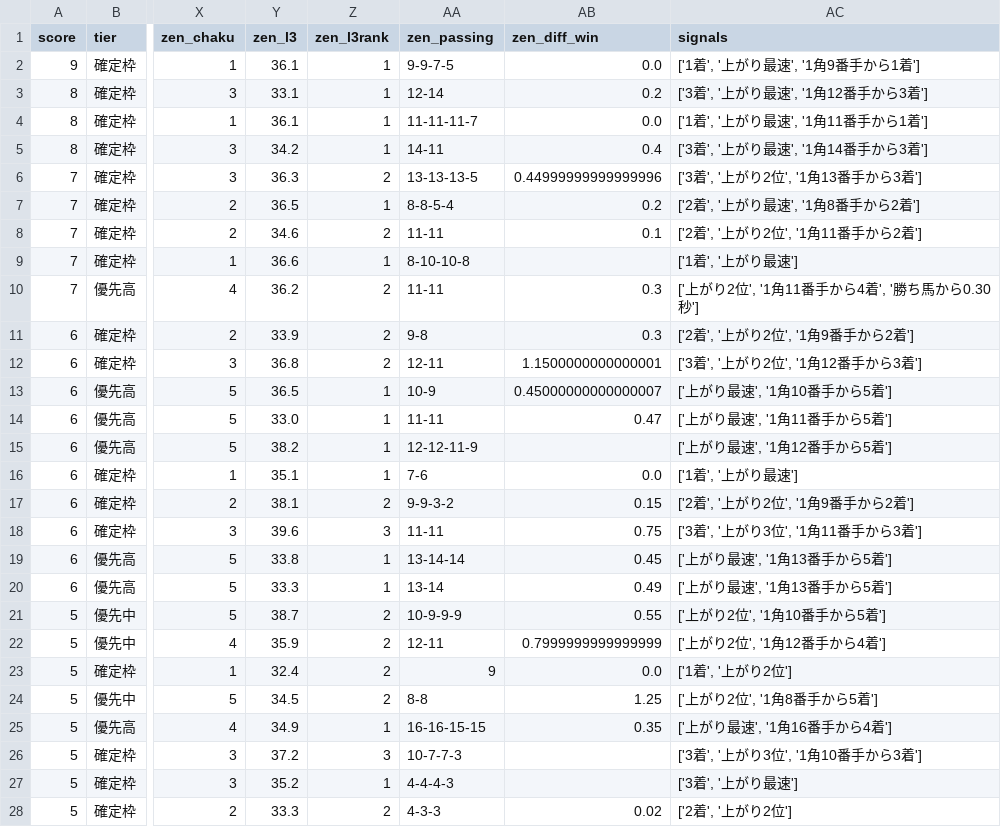
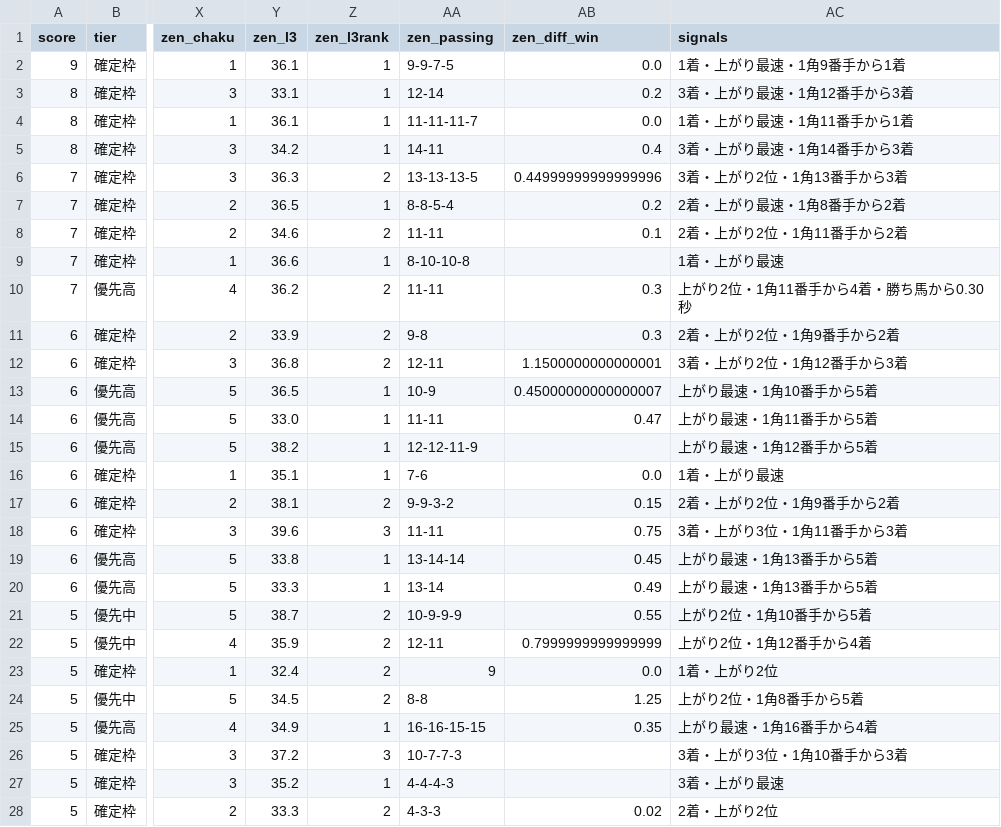
Before and after one commit to yoichikubota1224-source/github.com-new, a CSV file: predictions/20260905/02_次走期待好走馬_20260905.csv, drawn as a sheet; only a part is shown, gaps mark what is left out; the diff covers the shown part only; the diff names each change by its address in the sheet, - before the commit and + after, or states it on an @@ line.

```diff
--- a/predictions/20260905/02_次走期待好走馬_20260905.csv
+++ b/predictions/20260905/02_次走期待好走馬_20260905.csv
-AC2 (signals): ['1着', '上がり最速', '1角9番手から1着']
+AC2 (signals): 1着・上がり最速・1角9番手から1着
-AC3 (signals): ['3着', '上がり最速', '1角12番手から3着']
+AC3 (signals): 3着・上がり最速・1角12番手から3着
-AC4 (signals): ['1着', '上がり最速', '1角11番手から1着']
+AC4 (signals): 1着・上がり最速・1角11番手から1着
-AC5 (signals): ['3着', '上がり最速', '1角14番手から3着']
+AC5 (signals): 3着・上がり最速・1角14番手から3着
-AC6 (signals): ['3着', '上がり2位', '1角13番手から3着']
+AC6 (signals): 3着・上がり2位・1角13番手から3着
-AC7 (signals): ['2着', '上がり最速', '1角8番手から2着']
+AC7 (signals): 2着・上がり最速・1角8番手から2着
-AC8 (signals): ['2着', '上がり2位', '1角11番手から2着']
+AC8 (signals): 2着・上がり2位・1角11番手から2着
-AC9 (signals): ['1着', '上がり最速']
+AC9 (signals): 1着・上がり最速
-AC10 (signals): ['上がり2位', '1角11番手から4着', '勝ち馬から0.30秒']
+AC10 (signals): 上がり2位・1角11番手から4着・勝ち馬から0.30秒
-AC11 (signals): ['2着', '上がり2位', '1角9番手から2着']
+AC11 (signals): 2着・上がり2位・1角9番手から2着
-AC12 (signals): ['3着', '上がり2位', '1角12番手から3着']
+AC12 (signals): 3着・上がり2位・1角12番手から3着
-AC13 (signals): ['上がり最速', '1角10番手から5着']
+AC13 (signals): 上がり最速・1角10番手から5着
-AC14 (signals): ['上がり最速', '1角11番手から5着']
+AC14 (signals): 上がり最速・1角11番手から5着
-AC15 (signals): ['上がり最速', '1角12番手から5着']
+AC15 (signals): 上がり最速・1角12番手から5着
-AC16 (signals): ['1着', '上がり最速']
+AC16 (signals): 1着・上がり最速
-AC17 (signals): ['2着', '上がり2位', '1角9番手から2着']
+AC17 (signals): 2着・上がり2位・1角9番手から2着
-AC18 (signals): ['3着', '上がり3位', '1角11番手から3着']
+AC18 (signals): 3着・上がり3位・1角11番手から3着
-AC19:AC20 (signals): ['上がり最速', '1角13番手から5着']
+AC19:AC20 (signals): 上がり最速・1角13番手から5着
-AC21 (signals): ['上がり2位', '1角10番手から5着']
+AC21 (signals): 上がり2位・1角10番手から5着
-AC22 (signals): ['上がり2位', '1角12番手から4着']
+AC22 (signals): 上がり2位・1角12番手から4着
-AC23 (signals): ['1着', '上がり2位']
+AC23 (signals): 1着・上がり2位
-AC24 (signals): ['上がり2位', '1角8番手から5着']
+AC24 (signals): 上がり2位・1角8番手から5着
-AC25 (signals): ['上がり最速', '1角16番手から4着']
+AC25 (signals): 上がり最速・1角16番手から4着
-AC26 (signals): ['3着', '上がり3位', '1角10番手から3着']
+AC26 (signals): 3着・上がり3位・1角10番手から3着
-AC27 (signals): ['3着', '上がり最速']
+AC27 (signals): 3着・上がり最速
-AC28 (signals): ['2着', '上がり2位']
+AC28 (signals): 2着・上がり2位
```
Also changed, not shown: 74 edited cells elsewhere in this file, 3 other files.
